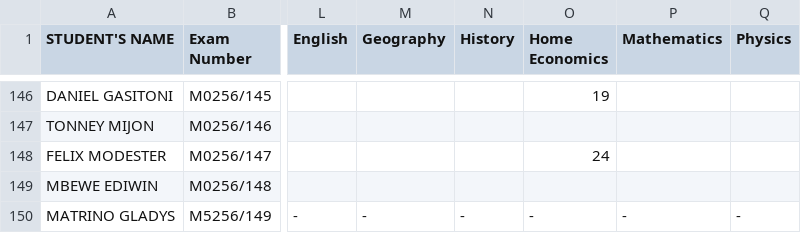
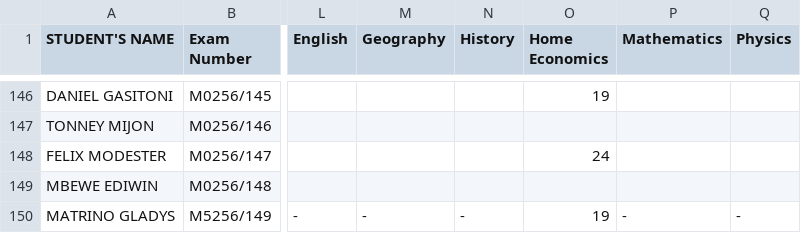
Before and after one commit to enitac/c1, a CSV file: form1.csv, drawn as a sheet; only a part is shown, gaps mark what is left out; the diff names each change by its address in the sheet, - before the commit and + after, or states it on an @@ line.

Commit message:
Update: form1 - Home Economics (01/09/2026, 14:22:41)

```diff
--- a/form1.csv
+++ b/form1.csv
-O150 (Home Economics): -
+O150 (Home Economics): 19
```
